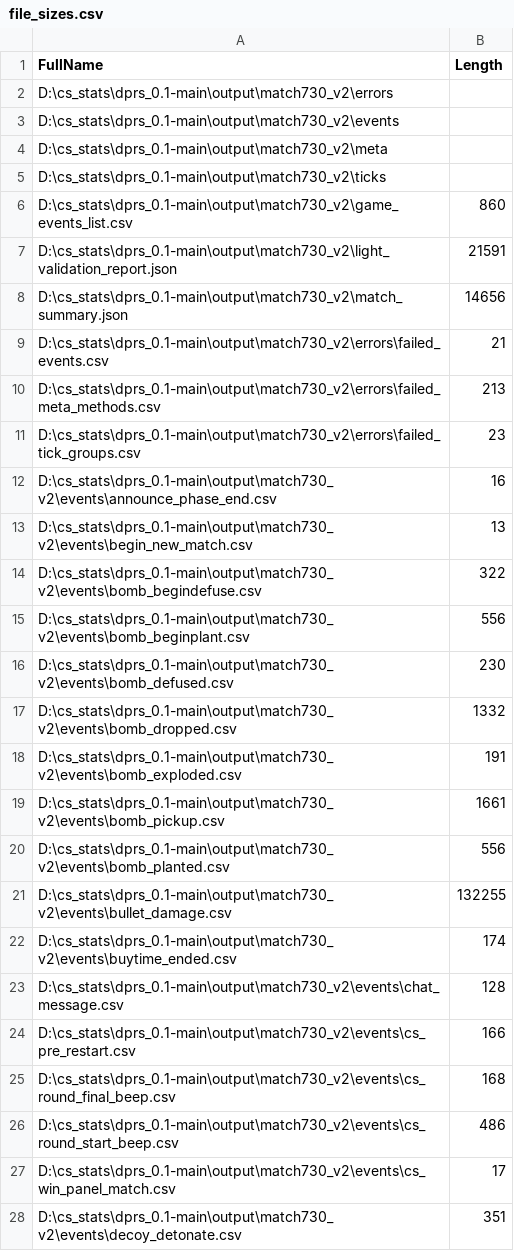
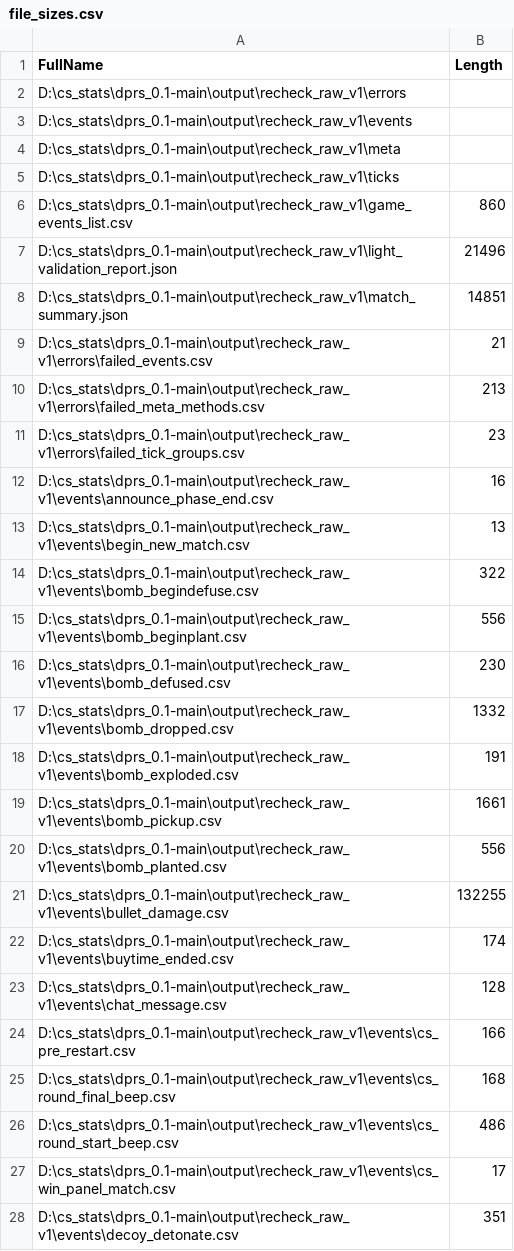
Before and after one commit to zigFR13ND/dprs_0.1, a CSV file: debug_pack/file_sizes.csv, drawn as a sheet; only a part is shown; the diff covers the shown part only.

Commit message:
Update debug pack after raw demo parse

```diff
--- a/debug_pack/file_sizes.csv
+++ b/debug_pack/file_sizes.csv
@@ -1,28 +1,28 @@
 "FullName","Length"
-"D:\cs_stats\dprs_0.1-main\output\match730_v2\errors",
-"D:\cs_stats\dprs_0.1-main\output\match730_v2\events",
-"D:\cs_stats\dprs_0.1-main\output\match730_v2\meta",
-"D:\cs_stats\dprs_0.1-main\output\match730_v2\ticks",
-"D:\cs_stats\dprs_0.1-main\output\match730_v2\game_events_list.csv","860"
-"D:\cs_stats\dprs_0.1-main\output\match730_v2\light_validation_report.json","21591"
-"D:\cs_stats\dprs_0.1-main\output\match730_v2\match_summary.json","14656"
-"D:\cs_stats\dprs_0.1-main\output\match730_v2\errors\failed_events.csv","21"
-"D:\cs_stats\dprs_0.1-main\output\match730_v2\errors\failed_meta_methods.csv","213"
-"D:\cs_stats\dprs_0.1-main\output\match730_v2\errors\failed_tick_groups.csv","23"
-"D:\cs_stats\dprs_0.1-main\output\match730_v2\events\announce_phase_end.csv","16"
-"D:\cs_stats\dprs_0.1-main\output\match730_v2\events\begin_new_match.csv","13"
-"D:\cs_stats\dprs_0.1-main\output\match730_v2\events\bomb_begindefuse.csv","322"
-"D:\cs_stats\dprs_0.1-main\output\match730_v2\events\bomb_beginplant.csv","556"
-"D:\cs_stats\dprs_0.1-main\output\match730_v2\events\bomb_defused.csv","230"
-"D:\cs_stats\dprs_0.1-main\output\match730_v2\events\bomb_dropped.csv","1332"
-"D:\cs_stats\dprs_0.1-main\output\match730_v2\events\bomb_exploded.csv","191"
-"D:\cs_stats\dprs_0.1-main\output\match730_v2\events\bomb_pickup.csv","1661"
-"D:\cs_stats\dprs_0.1-main\output\match730_v2\events\bomb_planted.csv","556"
-"D:\cs_stats\dprs_0.1-main\output\match730_v2\events\bullet_damage.csv","132255"
-"D:\cs_stats\dprs_0.1-main\output\match730_v2\events\buytime_ended.csv","174"
-"D:\cs_stats\dprs_0.1-main\output\match730_v2\events\chat_message.csv","128"
-"D:\cs_stats\dprs_0.1-main\output\match730_v2\events\cs_pre_restart.csv","166"
-"D:\cs_stats\dprs_0.1-main\output\match730_v2\events\cs_round_final_beep.csv","168"
-"D:\cs_stats\dprs_0.1-main\output\match730_v2\events\cs_round_start_beep.csv","486"
-"D:\cs_stats\dprs_0.1-main\output\match730_v2\events\cs_win_panel_match.csv","17"
-"D:\cs_stats\dprs_0.1-main\output\match730_v2\events\decoy_detonate.csv","351"
+"D:\cs_stats\dprs_0.1-main\output\recheck_raw_v1\errors",
+"D:\cs_stats\dprs_0.1-main\output\recheck_raw_v1\events",
+"D:\cs_stats\dprs_0.1-main\output\recheck_raw_v1\meta",
+"D:\cs_stats\dprs_0.1-main\output\recheck_raw_v1\ticks",
+"D:\cs_stats\dprs_0.1-main\output\recheck_raw_v1\game_events_list.csv","860"
+"D:\cs_stats\dprs_0.1-main\output\recheck_raw_v1\light_validation_report.json","21496"
+"D:\cs_stats\dprs_0.1-main\output\recheck_raw_v1\match_summary.json","14851"
+"D:\cs_stats\dprs_0.1-main\output\recheck_raw_v1\errors\failed_events.csv","21"
+"D:\cs_stats\dprs_0.1-main\output\recheck_raw_v1\errors\failed_meta_methods.csv","213"
+"D:\cs_stats\dprs_0.1-main\output\recheck_raw_v1\errors\failed_tick_groups.csv","23"
+"D:\cs_stats\dprs_0.1-main\output\recheck_raw_v1\events\announce_phase_end.csv","16"
+"D:\cs_stats\dprs_0.1-main\output\recheck_raw_v1\events\begin_new_match.csv","13"
+"D:\cs_stats\dprs_0.1-main\output\recheck_raw_v1\events\bomb_begindefuse.csv","322"
+"D:\cs_stats\dprs_0.1-main\output\recheck_raw_v1\events\bomb_beginplant.csv","556"
+"D:\cs_stats\dprs_0.1-main\output\recheck_raw_v1\events\bomb_defused.csv","230"
+"D:\cs_stats\dprs_0.1-main\output\recheck_raw_v1\events\bomb_dropped.csv","1332"
+"D:\cs_stats\dprs_0.1-main\output\recheck_raw_v1\events\bomb_exploded.csv","191"
+"D:\cs_stats\dprs_0.1-main\output\recheck_raw_v1\events\bomb_pickup.csv","1661"
+"D:\cs_stats\dprs_0.1-main\output\recheck_raw_v1\events\bomb_planted.csv","556"
+"D:\cs_stats\dprs_0.1-main\output\recheck_raw_v1\events\bullet_damage.csv","132255"
+"D:\cs_stats\dprs_0.1-main\output\recheck_raw_v1\events\buytime_ended.csv","174"
+"D:\cs_stats\dprs_0.1-main\output\recheck_raw_v1\events\chat_message.csv","128"
+"D:\cs_stats\dprs_0.1-main\output\recheck_raw_v1\events\cs_pre_restart.csv","166"
+"D:\cs_stats\dprs_0.1-main\output\recheck_raw_v1\events\cs_round_final_beep.csv","168"
+"D:\cs_stats\dprs_0.1-main\output\recheck_raw_v1\events\cs_round_start_beep.csv","486"
+"D:\cs_stats\dprs_0.1-main\output\recheck_raw_v1\events\cs_win_panel_match.csv","17"
+"D:\cs_stats\dprs_0.1-main\output\recheck_raw_v1\events\decoy_detonate.csv","351"
```
Also changed, not shown: 45 edited cells elsewhere in this file, debug_pack/game_events_list.csv, 28 other files.
